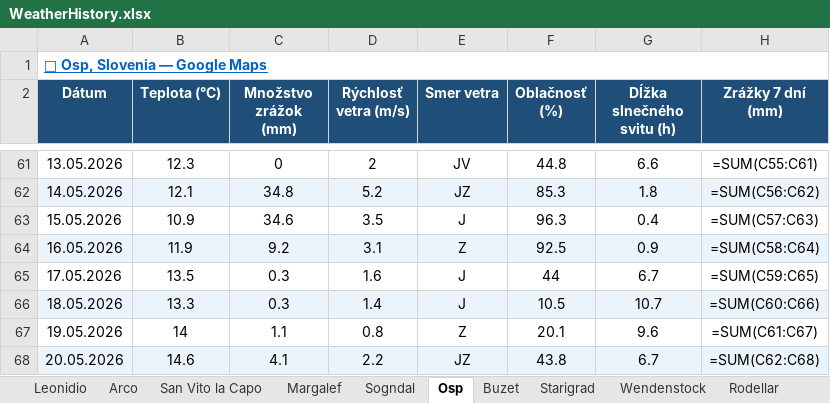
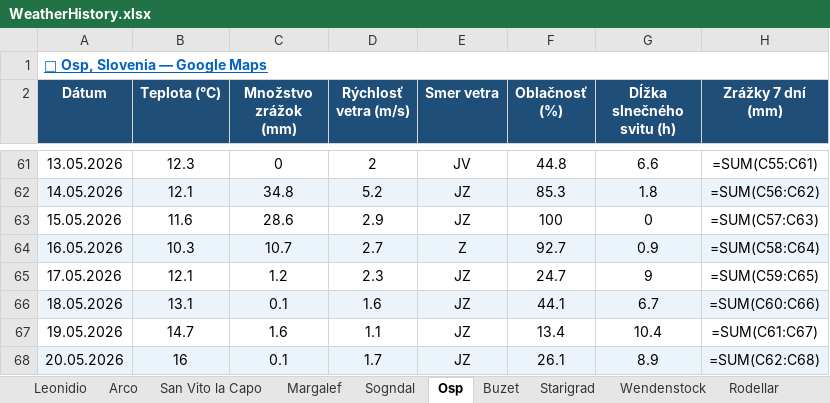
Before and after one commit to slavo1976/AgentWeather, an Excel workbook: WeatherHistory.xlsx, sheet Osp, drawn as a sheet; only a part is shown, gaps mark what is left out; values as stored, in another font and other column widths than the file's, no borders; formulas without a stored value are shown as written; the diff covers the shown part only; the diff names each change by its address in the sheet, - before the commit and + after, or states it on an @@ line.

```diff
--- a/WeatherHistory.xlsx (sheet Osp)
+++ b/WeatherHistory.xlsx (sheet Osp)
-B63 (Teplota (°C)): 10.9
+B63 (Teplota (°C)): 11.6
-C63 (Množstvo zrážok (mm)): 34.6
+C63 (Množstvo zrážok (mm)): 28.6
-D63 (Rýchlosť vetra (m/s)): 3.5
+D63 (Rýchlosť vetra (m/s)): 2.9
-E63 (Smer vetra): J
+E63 (Smer vetra): JZ
-F63 (Oblačnosť (%)): 96.3
+F63 (Oblačnosť (%)): 100
-G63 (Dĺžka slnečného svitu (h)): 0.4
+G63 (Dĺžka slnečného svitu (h)): 0
-B64 (Teplota (°C)): 11.9
+B64 (Teplota (°C)): 10.3
-C64 (Množstvo zrážok (mm)): 9.2
+C64 (Množstvo zrážok (mm)): 10.7
-D64 (Rýchlosť vetra (m/s)): 3.1
+D64 (Rýchlosť vetra (m/s)): 2.7
-F64 (Oblačnosť (%)): 92.5
+F64 (Oblačnosť (%)): 92.7
-B65 (Teplota (°C)): 13.5
+B65 (Teplota (°C)): 12.1
-C65 (Množstvo zrážok (mm)): 0.3
+C65 (Množstvo zrážok (mm)): 1.2
-D65 (Rýchlosť vetra (m/s)): 1.6
+D65 (Rýchlosť vetra (m/s)): 2.3
-E65:E66 (Smer vetra): J
+E65:E66 (Smer vetra): JZ
-F65 (Oblačnosť (%)): 44
+F65 (Oblačnosť (%)): 24.7
-G65 (Dĺžka slnečného svitu (h)): 6.7
+G65 (Dĺžka slnečného svitu (h)): 9
-B66 (Teplota (°C)): 13.3
+B66 (Teplota (°C)): 13.1
-C66 (Množstvo zrážok (mm)): 0.3
+C66 (Množstvo zrážok (mm)): 0.1
-D66 (Rýchlosť vetra (m/s)): 1.4
+D66 (Rýchlosť vetra (m/s)): 1.6
-F66 (Oblačnosť (%)): 10.5
+F66 (Oblačnosť (%)): 44.1
-G66 (Dĺžka slnečného svitu (h)): 10.7
+G66 (Dĺžka slnečného svitu (h)): 6.7
-B67 (Teplota (°C)): 14
+B67 (Teplota (°C)): 14.7
-C67 (Množstvo zrážok (mm)): 1.1
+C67 (Množstvo zrážok (mm)): 1.6
-D67 (Rýchlosť vetra (m/s)): 0.8
+D67 (Rýchlosť vetra (m/s)): 1.1
-E67 (Smer vetra): Z
+E67 (Smer vetra): JZ
-F67 (Oblačnosť (%)): 20.1
+F67 (Oblačnosť (%)): 13.4
-G67 (Dĺžka slnečného svitu (h)): 9.6
+G67 (Dĺžka slnečného svitu (h)): 10.4
-B68 (Teplota (°C)): 14.6
+B68 (Teplota (°C)): 16
-C68 (Množstvo zrážok (mm)): 4.1
+C68 (Množstvo zrážok (mm)): 0.1
-D68 (Rýchlosť vetra (m/s)): 2.2
+D68 (Rýchlosť vetra (m/s)): 1.7
-F68 (Oblačnosť (%)): 43.8
+F68 (Oblačnosť (%)): 26.1
-G68 (Dĺžka slnečného svitu (h)): 6.7
+G68 (Dĺžka slnečného svitu (h)): 8.9
```
Also changed, not shown: 1 added row elsewhere in this sheet, sheet Finale Ligure, sheet Wendenstock, sheet Rodellar, sheet Arco, sheet Starigrad, sheet Sogndal, 6 more sheets.
